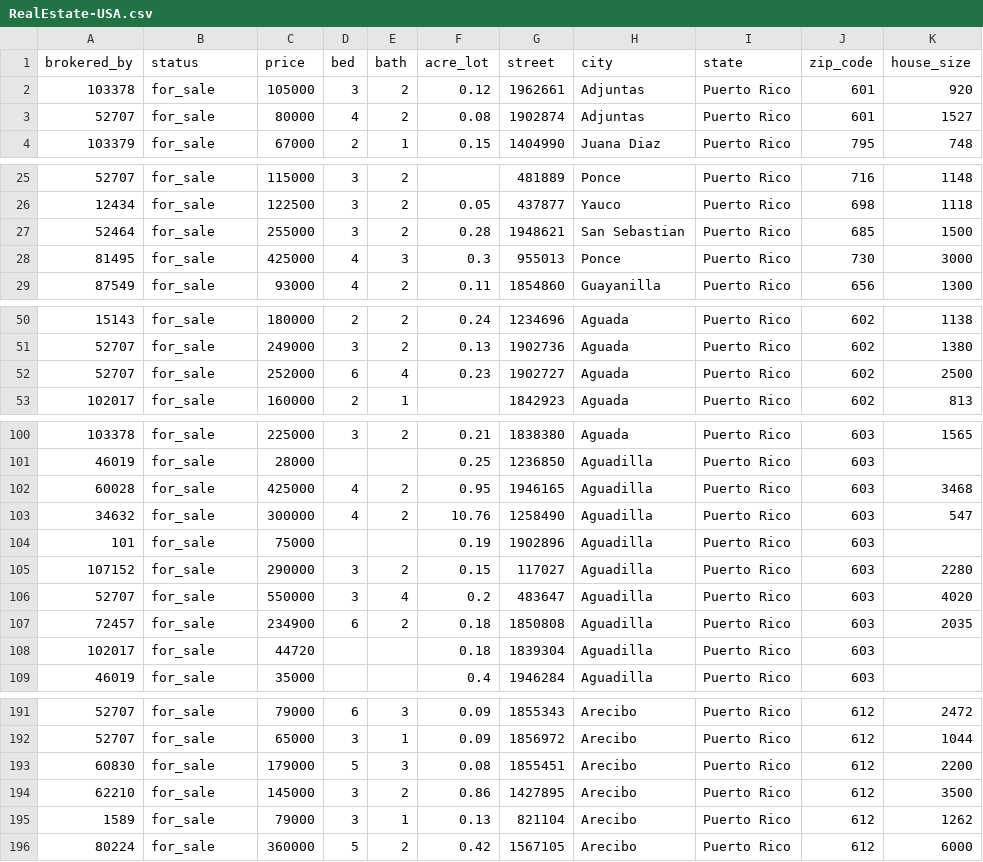
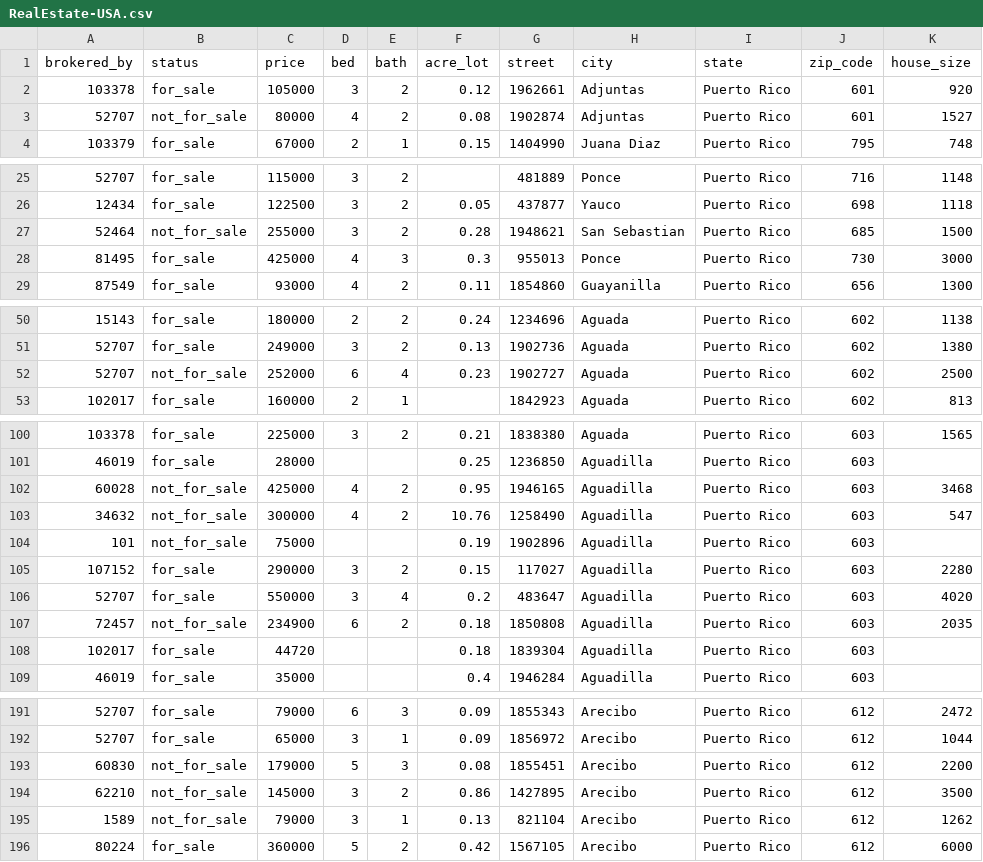
Before and after one commit to mynewme-stack/My-Ai-Course-Bin, a CSV file: Class-data-science/RealEstate-USA.csv, drawn as a sheet; only a part is shown, gaps mark what is left out; the diff covers the shown part only; the diff names each change by its address in the sheet, - before the commit and + after, or states it on an @@ line.

```diff
--- a/Class-data-science/RealEstate-USA.csv
+++ b/Class-data-science/RealEstate-USA.csv
-B3 (status): for_sale
+B3 (status): not_for_sale
-B27 (status): for_sale
+B27 (status): not_for_sale
-B52 (status): for_sale
+B52 (status): not_for_sale
-B102:B104 (status): for_sale
+B102:B104 (status): not_for_sale
-B107 (status): for_sale
+B107 (status): not_for_sale
-B193:B195 (status): for_sale
+B193:B195 (status): not_for_sale
```
Also changed, not shown: 6 edited cells elsewhere in this file, 6 other files.
